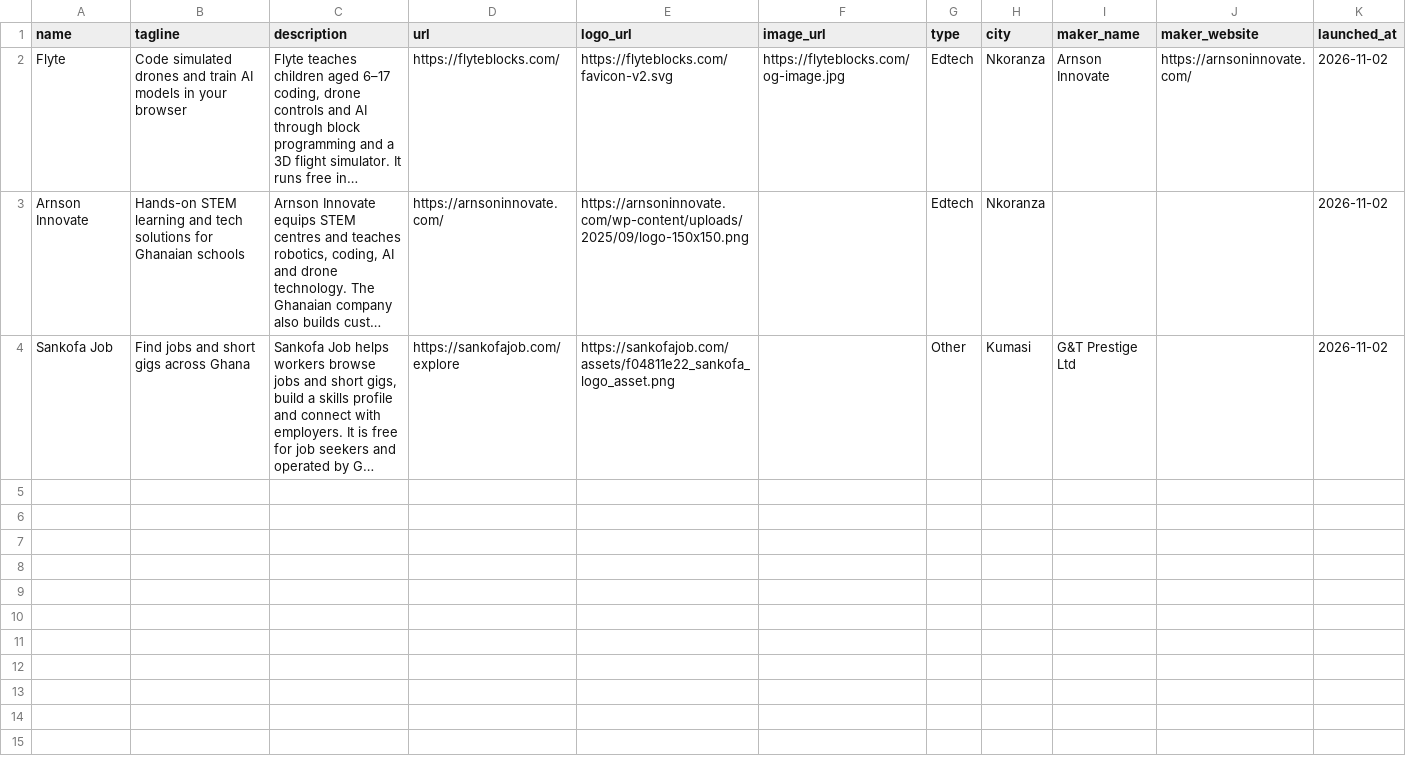
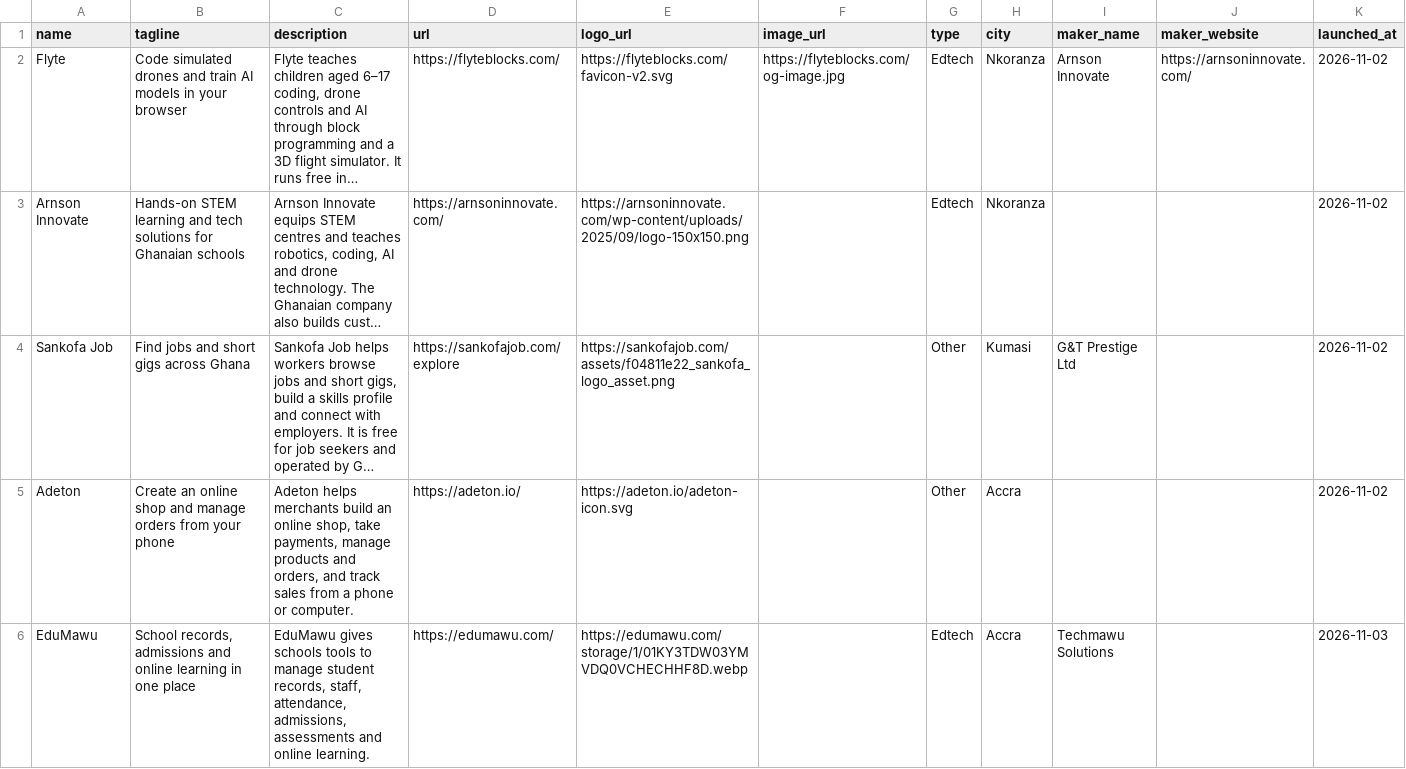
Before and after one commit to augustwheel/ghanamaxxing, a CSV file: data/new-launches-2026-11.csv, drawn as a sheet; long unchanged cells end in …; the diff names each change by its address in the sheet, - before the commit and + after, or states it on an @@ line.

Commit message:
Add Ghana maker resources and refresh site listings

```diff
--- a/data/new-launches-2026-11.csv
+++ b/data/new-launches-2026-11.csv
+row 5: Adeton | Create an online shop and manage orders from your phone | Adeton helps merchants build an online shop, take payments, manage products and orders, and track sales from a phone or computer. | https://adeton.io/ | https://adeton.io/adeton-icon.svg |  | Other | Accra |  |  | 2026-11-02
+row 6: EduMawu | School records, admissions and online learning in one place | EduMawu gives schools tools to manage student records, staff, attendance, admissions, assessments and online learning. | https://edumawu.com/ | https://edumawu.com/storage/1/01KY3TDW03YMVDQ0VCHECHHF8D.webp |  | Edtech | Accra | Techmawu Solutions |  | 2026-11-03
```
Also changed, not shown: 20 other files.
